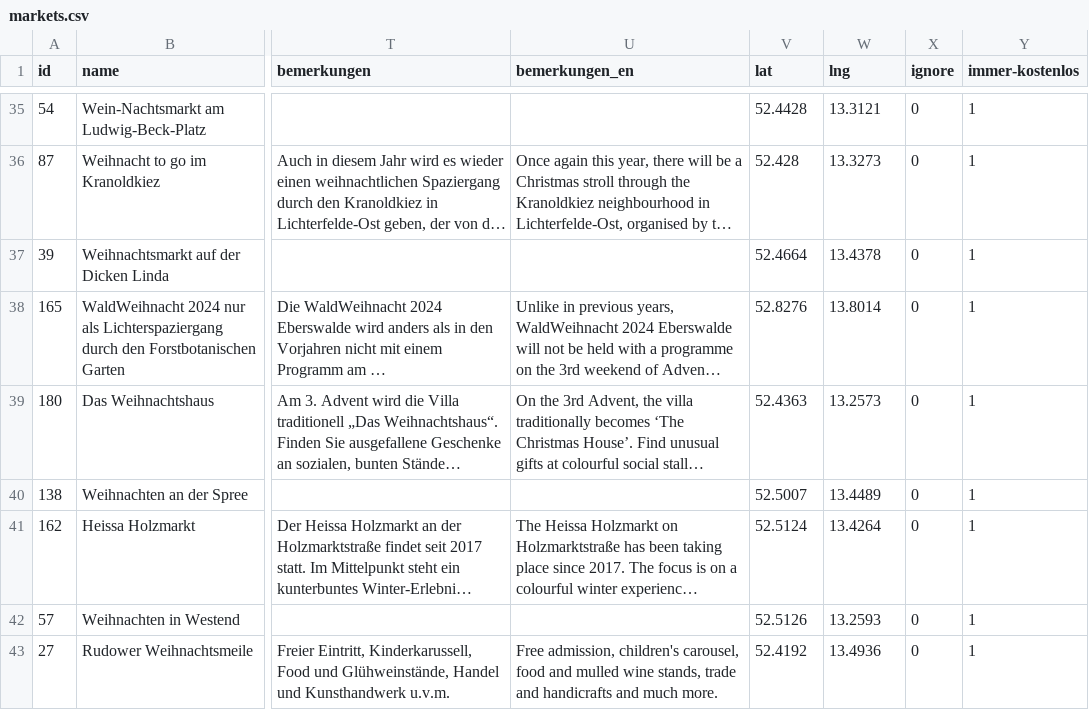
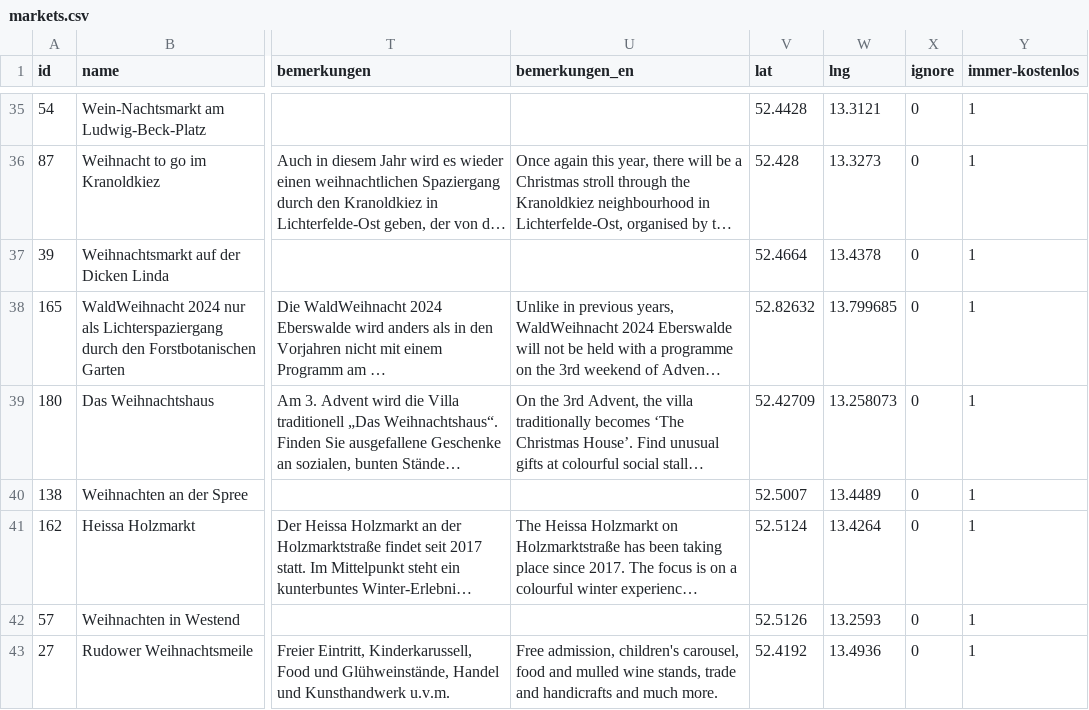
Before and after one commit to technologiestiftung/weihnachtsmarktkarte, a CSV file: public/markets.csv, drawn as a sheet; only a part is shown, gaps mark what is left out; long unchanged cells end in …; the diff covers the shown part only; the diff names each change by its address in the sheet, - before the commit and + after, or states it on an @@ line.

Commit message:
correction lat lng

```diff
--- a/public/markets.csv
+++ b/public/markets.csv
-V38 (lat): 52.8276
+V38 (lat): 52.82632
-W38 (lng): 13.8014
+W38 (lng): 13.799685
-V39 (lat): 52.4363
+V39 (lat): 52.42709
-W39 (lng): 13.2573
+W39 (lng): 13.258073
```
Also changed, not shown: 12 edited cells elsewhere in this file.
